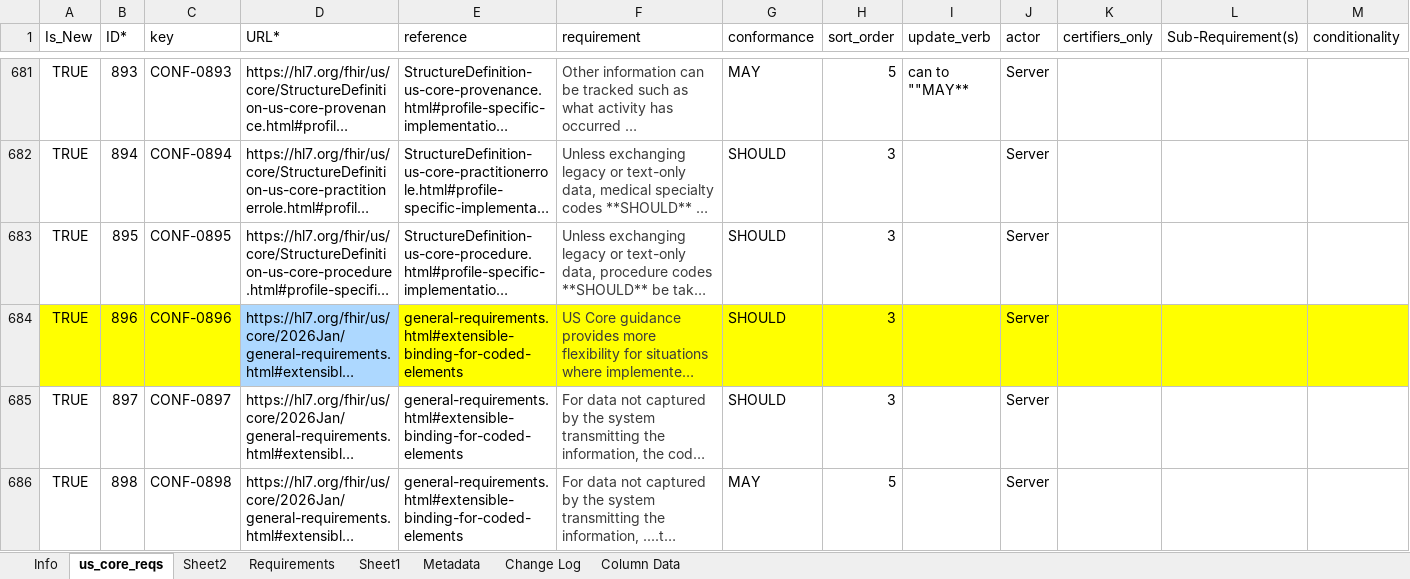
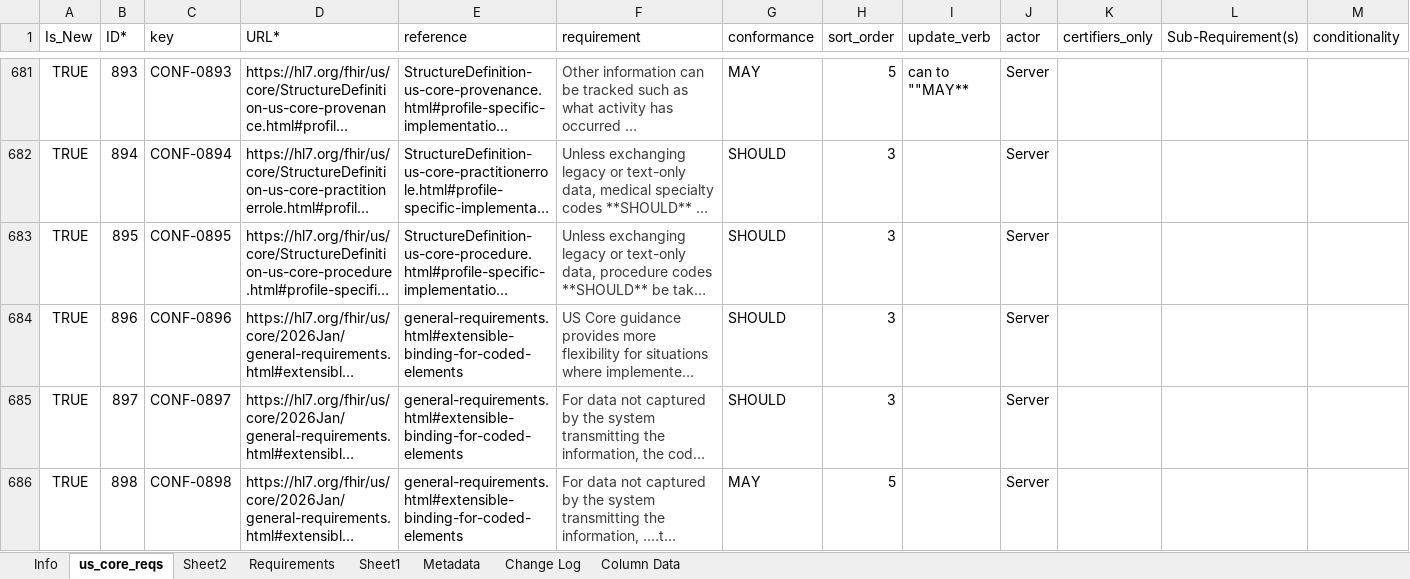
Before and after one commit to HL7/US-Core, an Excel workbook: input/images-source/hl7.fhir.us.core_8.0.0_reqs.xlsm, sheet us_core_reqs, drawn as a sheet; only a part is shown, gaps mark what is left out; long unchanged cells end in …; values as stored, in another font and other column widths than the file's, no borders; table styles not drawn; the diff covers the shown part only; the diff names each change by its address in the sheet, - before the commit and + after, or states it on an @@ line.

```diff
--- a/input/images-source/hl7.fhir.us.core_8.0.0_reqs.xlsm (sheet us_core_reqs)
+++ b/input/images-source/hl7.fhir.us.core_8.0.0_reqs.xlsm (sheet us_core_reqs)
-A684:C684 fill: #FFFF00
+A684:C684 fill: none
-D684 fill: #ADD8FF
+D684 fill: none
-E684:M684 fill: #FFFF00
+E684:M684 fill: none
```
Also changed, not shown: 1 added row and cell formats elsewhere in this sheet, 10 other files.
